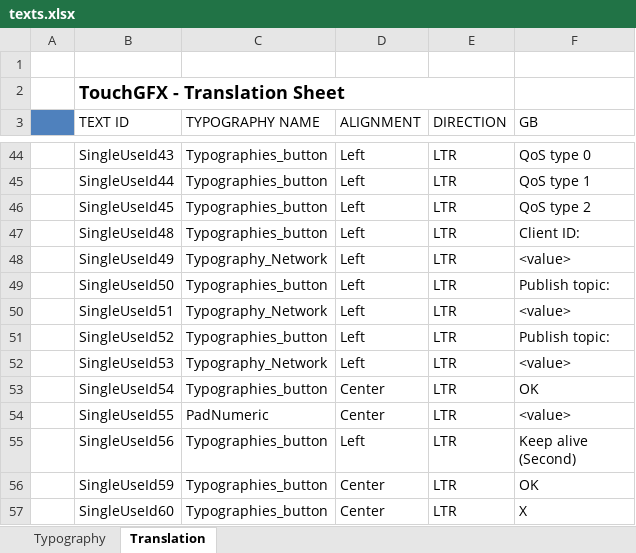
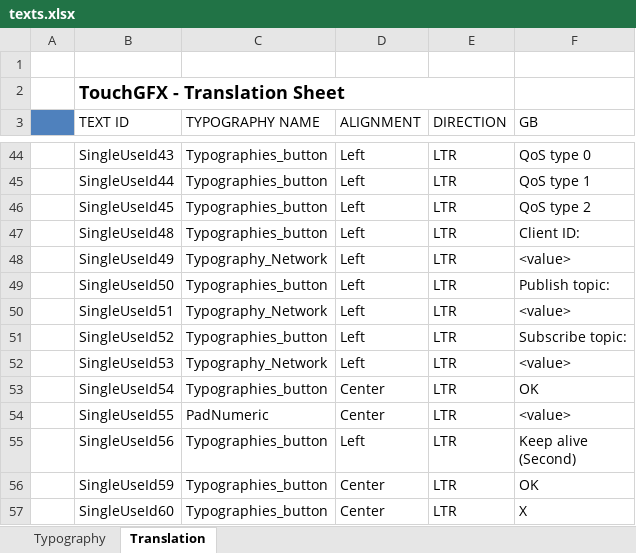
Before and after one commit to HanesSciarrone/ATIOGUI, an Excel workbook: TouchGFX/assets/texts/texts.xlsx, sheet Translation, drawn as a sheet; only a part is shown, gaps mark what is left out; values as stored, in another font and other column widths than the file's, no borders; the diff names each change by its address in the sheet, - before the commit and + after, or states it on an @@ line.

```diff
--- a/TouchGFX/assets/texts/texts.xlsx (sheet Translation)
+++ b/TouchGFX/assets/texts/texts.xlsx (sheet Translation)
-F51 (GB): Publish topic:
+F51 (GB): Subscribe topic:
```
Also changed, not shown: 18 other files.
